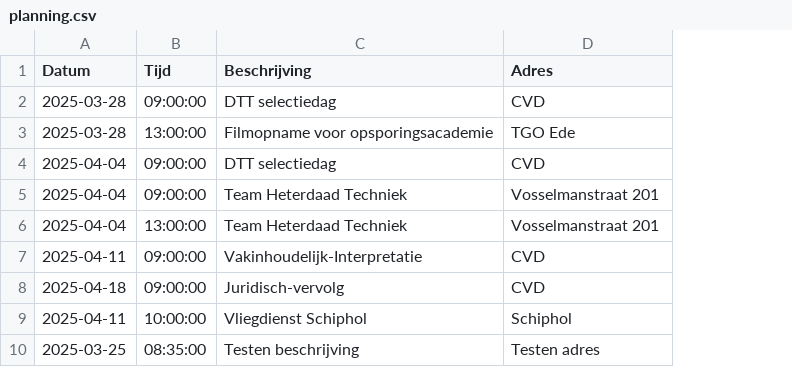
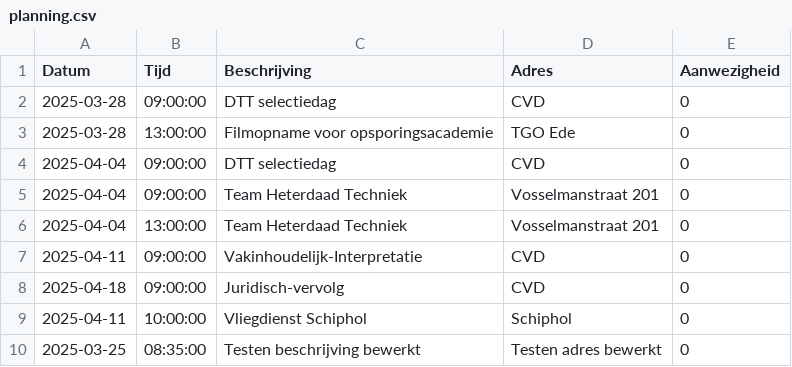
Before and after one commit to EvaHuisman/stunning-cashew, a CSV file: planning.csv, drawn as a sheet; the diff names each change by its address in the sheet, - before the commit and + after, or states it on an @@ line.

Commit message:
Update CSV planning.csv

```diff
--- a/planning.csv
+++ b/planning.csv
+column E (Aanwezigheid), rows 2-10: all 0
-C10 (Beschrijving): Testen beschrijving
+C10 (Beschrijving): Testen beschrijving bewerkt
-D10 (Adres): Testen adres
+D10 (Adres): Testen adres bewerkt
```
